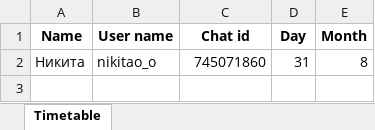
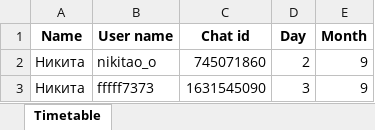
Before and after one commit to nikprogmaster/notifyBot, an Excel workbook: leading.xlsx, sheet Timetable, drawn as a sheet; values as stored, in another font and other column widths than the file's, no borders; the diff names each change by its address in the sheet, - before the commit and + after, or states it on an @@ line.

```diff
--- a/leading.xlsx (sheet Timetable)
+++ b/leading.xlsx (sheet Timetable)
-D2 (Day): 31
+D2 (Day): 2
-E2 (Month): 8
+E2 (Month): 9
+row 3: Никита | fffff7373 | 1631545090 | 3 | 9
```
Also changed, not shown: 1 other file.
